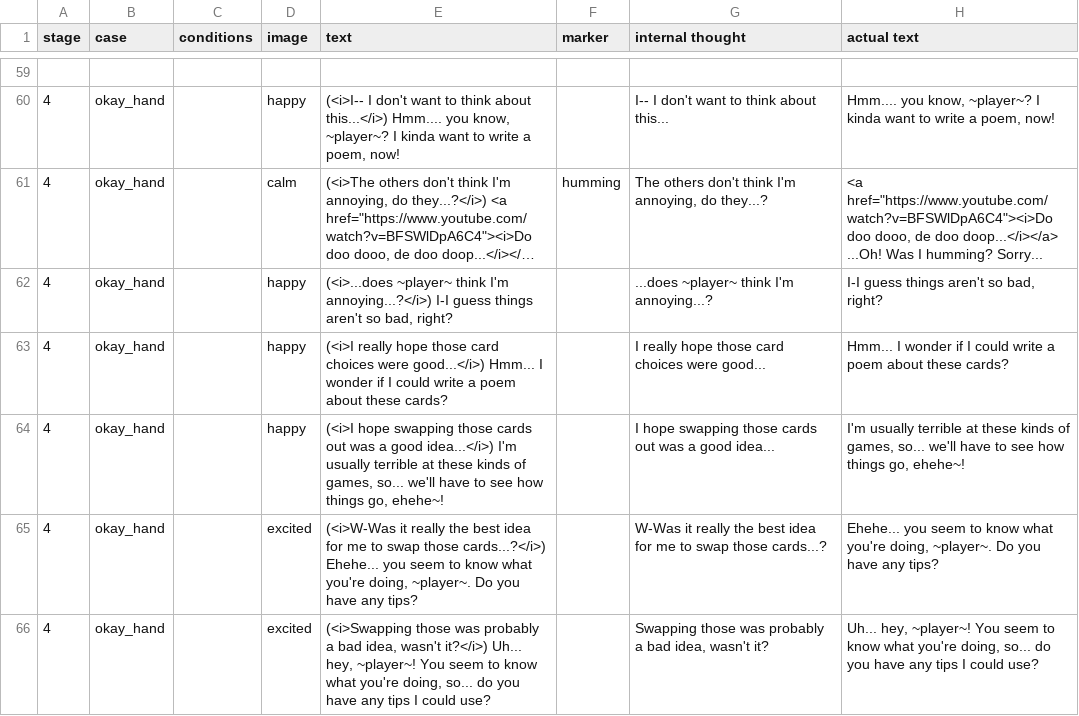
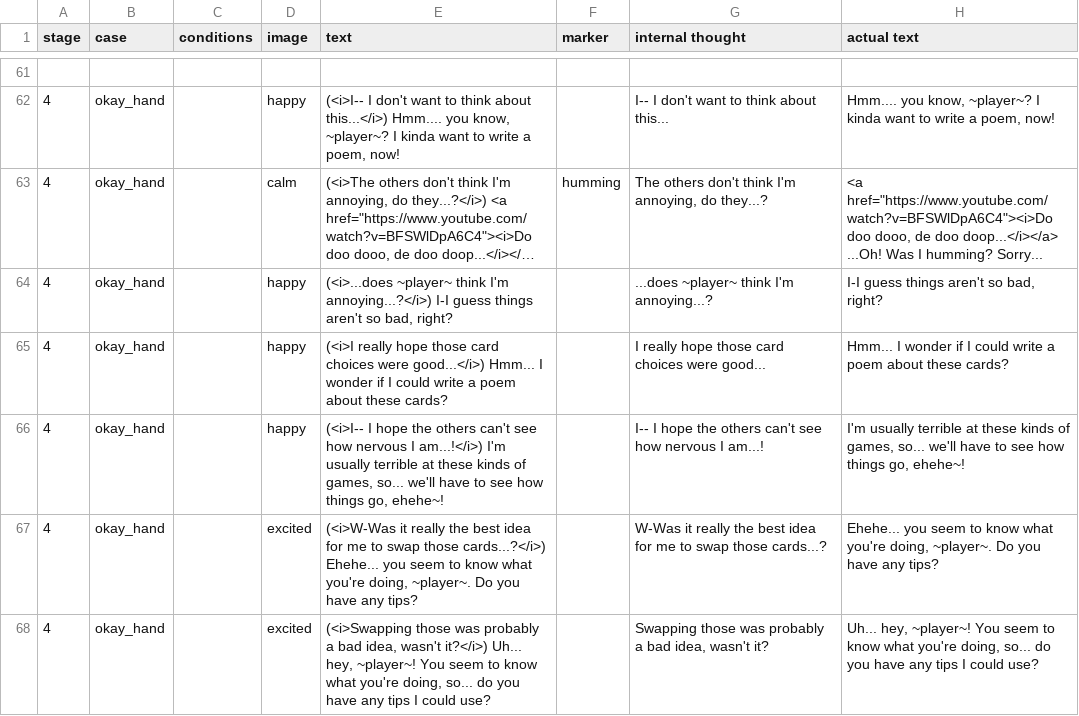
Before and after one commit to mechaman111/spnati, a CSV file: opponents/sayori/csvs/SPNATI_ Sayori - Stages 4-5.csv, drawn as a sheet; only a part is shown, gaps mark what is left out; long unchanged cells end in …; the diff covers the shown part only.

```diff
--- a/opponents/sayori/csvs/SPNATI_ Sayori - Stages 4-5.csv
+++ b/opponents/sayori/csvs/SPNATI_ Sayori - Stages 4-5.csv
@@ -63,3 +65,3 @@ stage,case,conditions,image,text,marker,internal thought,actual text
 4,okay_hand,,happy,(<i>I really hope those card choices were good...</i>) Hmm... I wonder if I could write a poem about these cards?,,I really hope those card choices were good...,Hmm... I wonder if I could write a poem about these cards?
-4,okay_hand,,happy,"(<i>I hope swapping those cards out was a good idea...</i>) I'm usually terrible at these kinds of games, so... we'll have to see how things go, ehehe~!",,I hope swapping those cards out was a good idea...,"I'm usually terrible at these kinds of games, so... we'll have to see how things go, ehehe~!"
+4,okay_hand,,happy,"(<i>I-- I hope the others can't see how nervous I am...!</i>) I'm usually terrible at these kinds of games, so... we'll have to see how things go, ehehe~!",,I-- I hope the others can't see how nervous I am...!,"I'm usually terrible at these kinds of games, so... we'll have to see how things go, ehehe~!"
 4,okay_hand,,excited,"(<i>W-Was it really the best idea for me to swap those cards...?</i>) Ehehe... you seem to know what you're doing, ~player~. Do you have any tips?",,W-Was it really the best idea for me to swap those cards...?,"Ehehe... you seem to know what you're doing, ~player~. Do you have any tips?"
```
Also changed, not shown: 16 added rows elsewhere in this file, 2 other files.
